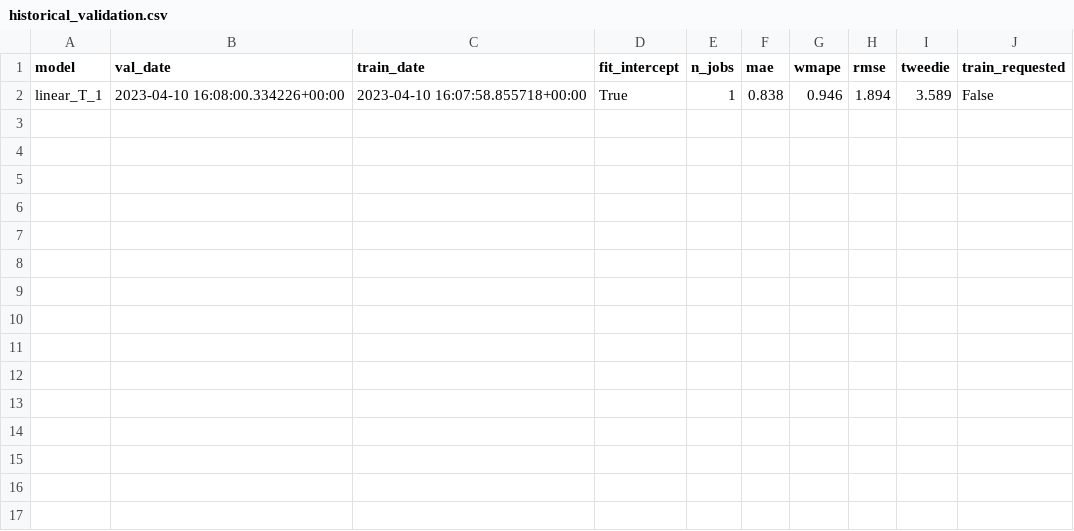
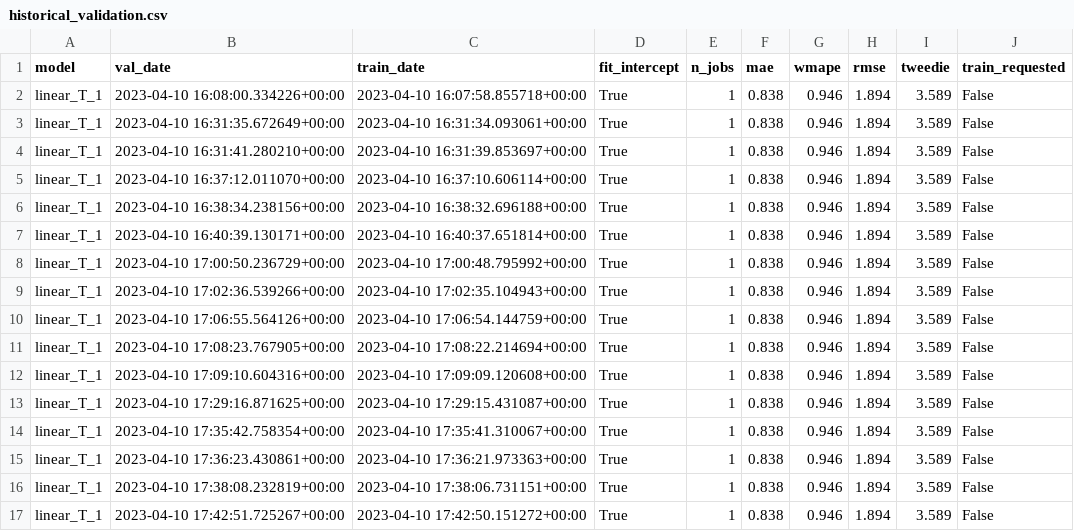
Before and after one commit to iAguila98/mlops, a CSV file: MLOps_Airflow/shared_volume/historical_validation.csv, drawn as a sheet.

```diff
--- a/MLOps_Airflow/shared_volume/historical_validation.csv
+++ b/MLOps_Airflow/shared_volume/historical_validation.csv
@@ -2 +2,16 @@ model,val_date,train_date,fit_intercept,n_jobs,mae,wmape,rmse,tweedie,train_requ
 linear_T_1,2023-04-10 16:08:00.334226+00:00,2023-04-10 16:07:58.855718+00:00,True,1,0.838,0.946,1.894,3.589,False
+linear_T_1,2023-04-10 16:31:35.672649+00:00,2023-04-10 16:31:34.093061+00:00,True,1,0.838,0.946,1.894,3.589,False
+linear_T_1,2023-04-10 16:31:41.280210+00:00,2023-04-10 16:31:39.853697+00:00,True,1,0.838,0.946,1.894,3.589,False
+linear_T_1,2023-04-10 16:37:12.011070+00:00,2023-04-10 16:37:10.606114+00:00,True,1,0.838,0.946,1.894,3.589,False
+linear_T_1,2023-04-10 16:38:34.238156+00:00,2023-04-10 16:38:32.696188+00:00,True,1,0.838,0.946,1.894,3.589,False
+linear_T_1,2023-04-10 16:40:39.130171+00:00,2023-04-10 16:40:37.651814+00:00,True,1,0.838,0.946,1.894,3.589,False
+linear_T_1,2023-04-10 17:00:50.236729+00:00,2023-04-10 17:00:48.795992+00:00,True,1,0.838,0.946,1.894,3.589,False
+linear_T_1,2023-04-10 17:02:36.539266+00:00,2023-04-10 17:02:35.104943+00:00,True,1,0.838,0.946,1.894,3.589,False
+linear_T_1,2023-04-10 17:06:55.564126+00:00,2023-04-10 17:06:54.144759+00:00,True,1,0.838,0.946,1.894,3.589,False
+linear_T_1,2023-04-10 17:08:23.767905+00:00,2023-04-10 17:08:22.214694+00:00,True,1,0.838,0.946,1.894,3.589,False
+linear_T_1,2023-04-10 17:09:10.604316+00:00,2023-04-10 17:09:09.120608+00:00,True,1,0.838,0.946,1.894,3.589,False
+linear_T_1,2023-04-10 17:29:16.871625+00:00,2023-04-10 17:29:15.431087+00:00,True,1,0.838,0.946,1.894,3.589,False
+linear_T_1,2023-04-10 17:35:42.758354+00:00,2023-04-10 17:35:41.310067+00:00,True,1,0.838,0.946,1.894,3.589,False
+linear_T_1,2023-04-10 17:36:23.430861+00:00,2023-04-10 17:36:21.973363+00:00,True,1,0.838,0.946,1.894,3.589,False
+linear_T_1,2023-04-10 17:38:08.232819+00:00,2023-04-10 17:38:06.731151+00:00,True,1,0.838,0.946,1.894,3.589,False
+linear_T_1,2023-04-10 17:42:51.725267+00:00,2023-04-10 17:42:50.151272+00:00,True,1,0.838,0.946,1.894,3.589,False
```
Also changed, not shown: 2 other files.
